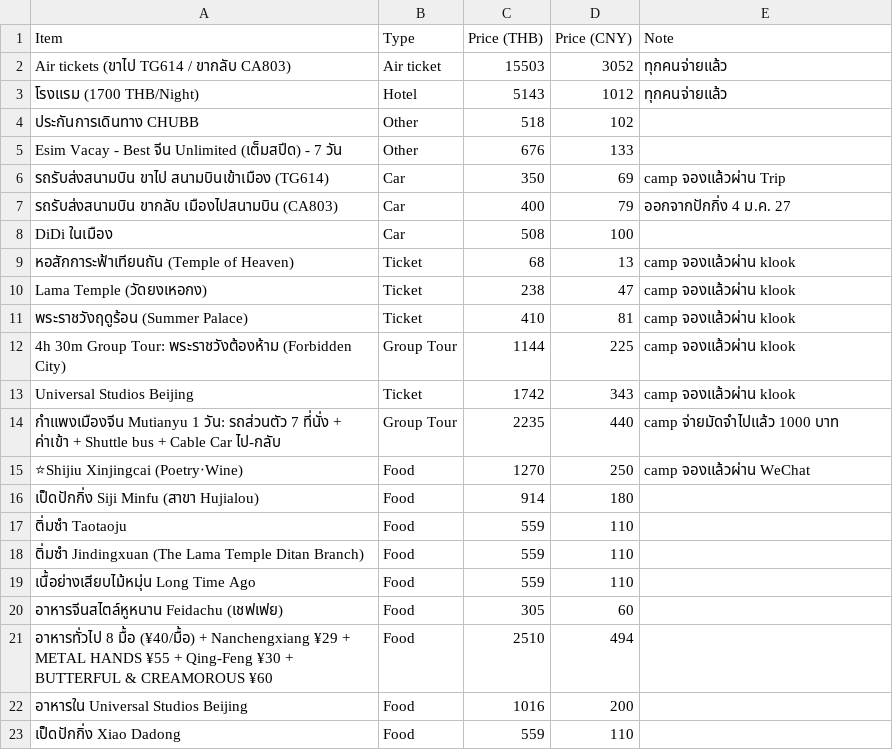
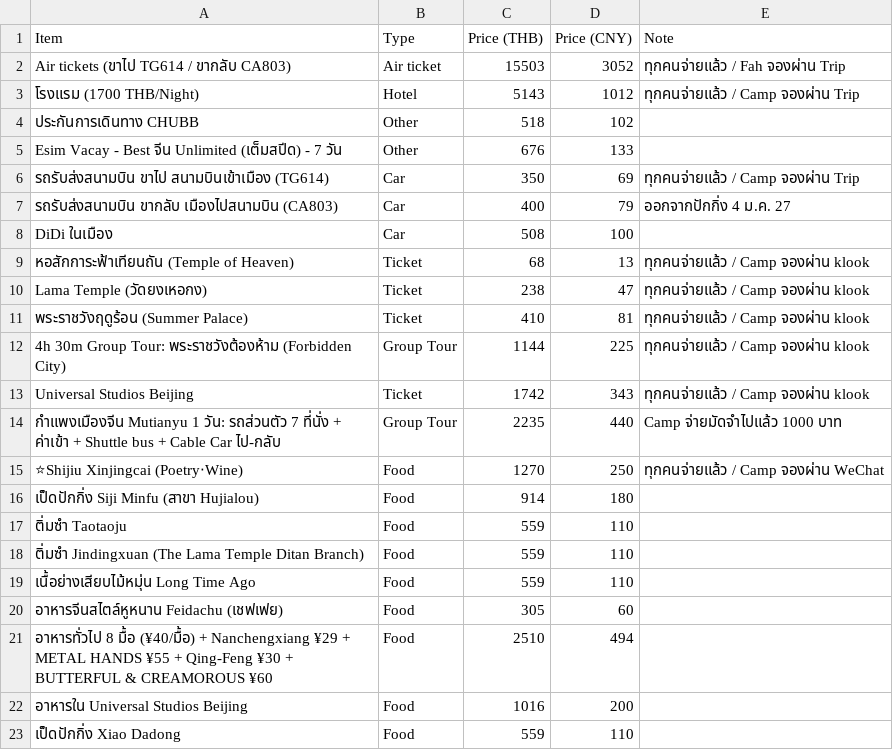
Before and after one commit to asamaliammukda-ux/beijing2026, a CSV file: data/budget.csv, drawn as a sheet.

```diff
--- a/data/budget.csv
+++ b/data/budget.csv
@@ -1,16 +1,16 @@
 Item,Type,Price (THB),Price (CNY),Note
-Air tickets (ขาไป TG614 / ขากลับ CA803),Air ticket,15503,3052,ทุกคนจ่ายแล้ว
-โรงแรม (1700 THB/Night),Hotel,5143,1012,ทุกคนจ่ายแล้ว
+Air tickets (ขาไป TG614 / ขากลับ CA803),Air ticket,15503,3052,ทุกคนจ่ายแล้ว / Fah จองผ่าน Trip
+โรงแรม (1700 THB/Night),Hotel,5143,1012,ทุกคนจ่ายแล้ว / Camp จองผ่าน Trip
 ประกันการเดินทาง CHUBB,Other,518,102,
 Esim Vacay - Best จีน Unlimited (เต็มสปีด) - 7 วัน,Other,676,133,
-รถรับส่งสนามบิน ขาไป สนามบินเข้าเมือง (TG614),Car,350,69,camp จองแล้วผ่าน Trip
+รถรับส่งสนามบิน ขาไป สนามบินเข้าเมือง (TG614),Car,350,69,ทุกคนจ่ายแล้ว / Camp จองผ่าน Trip
 รถรับส่งสนามบิน ขากลับ เมืองไปสนามบิน (CA803),Car,400,79,ออกจากปักกิ่ง 4 ม.ค. 27
 DiDi ในเมือง,Car,508,100,
-หอสักการะฟ้าเทียนถัน (Temple of Heaven),Ticket,68,13,camp จองแล้วผ่าน klook
-Lama Temple (วัดยงเหอกง),Ticket,238,47,camp จองแล้วผ่าน klook
-พระราชวังฤดูร้อน (Summer Palace),Ticket,410,81,camp จองแล้วผ่าน klook
-4h 30m Group Tour: พระราชวังต้องห้าม (Forbidden City),Group Tour,1144,225,camp จองแล้วผ่าน klook
-Universal Studios Beijing,Ticket,1742,343,camp จองแล้วผ่าน klook
-กำแพงเมืองจีน Mutianyu 1 วัน: รถส่วนตัว 7 ที่นั่ง + ค่าเข้า + Shuttle bus + Cable Car ไป-กลับ,Group Tour,2235,440,camp จ่ายมัดจำไปแล้ว 1000 บาท
-⭐Shijiu Xinjingcai (Poetry‧Wine),Food,1270,250,camp จองแล้วผ่าน WeChat
+หอสักการะฟ้าเทียนถัน (Temple of Heaven),Ticket,68,13,ทุกคนจ่ายแล้ว / Camp จองผ่าน klook
+Lama Temple (วัดยงเหอกง),Ticket,238,47,ทุกคนจ่ายแล้ว / Camp จองผ่าน klook
+พระราชวังฤดูร้อน (Summer Palace),Ticket,410,81,ทุกคนจ่ายแล้ว / Camp จองผ่าน klook
+4h 30m Group Tour: พระราชวังต้องห้าม (Forbidden City),Group Tour,1144,225,ทุกคนจ่ายแล้ว / Camp จองผ่าน klook
+Universal Studios Beijing,Ticket,1742,343,ทุกคนจ่ายแล้ว / Camp จองผ่าน klook
+กำแพงเมืองจีน Mutianyu 1 วัน: รถส่วนตัว 7 ที่นั่ง + ค่าเข้า + Shuttle bus + Cable Car ไป-กลับ,Group Tour,2235,440,Camp จ่ายมัดจำไปแล้ว 1000 บาท
+⭐Shijiu Xinjingcai (Poetry‧Wine),Food,1270,250,ทุกคนจ่ายแล้ว / Camp จองผ่าน WeChat
 เป็ดปักกิ่ง Siji Minfu (สาขา Hujialou),Food,914,180,
```
Also changed, not shown: 1 other file.
